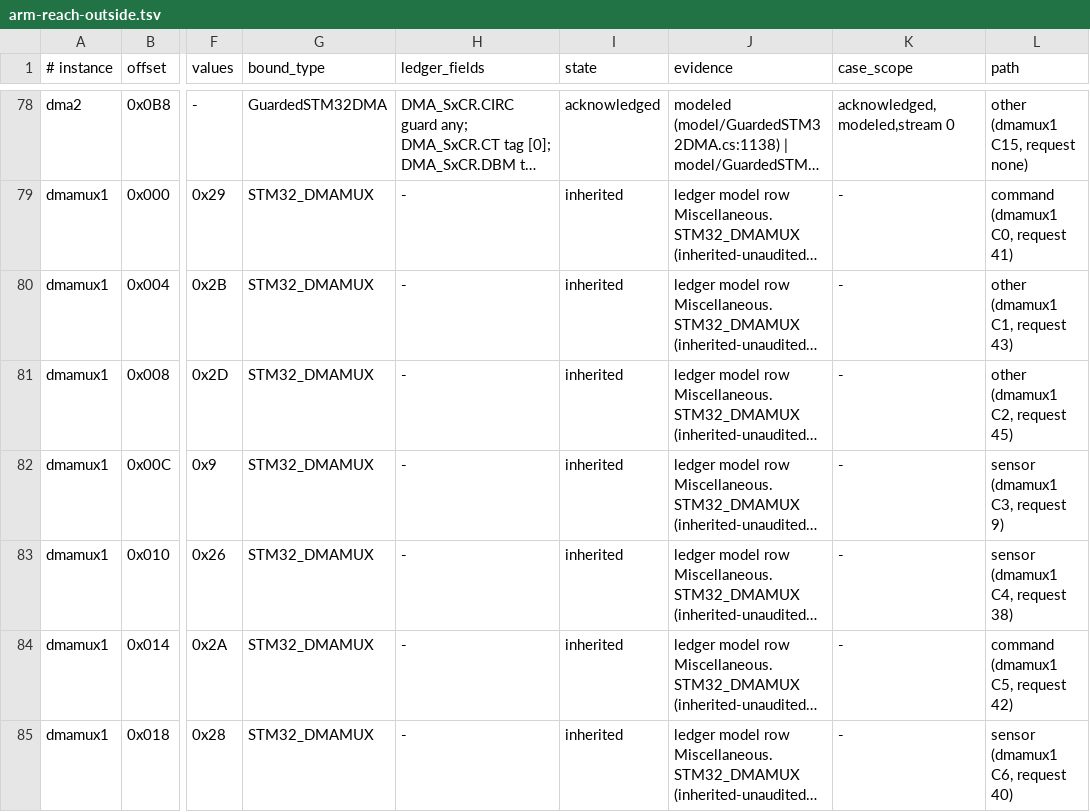
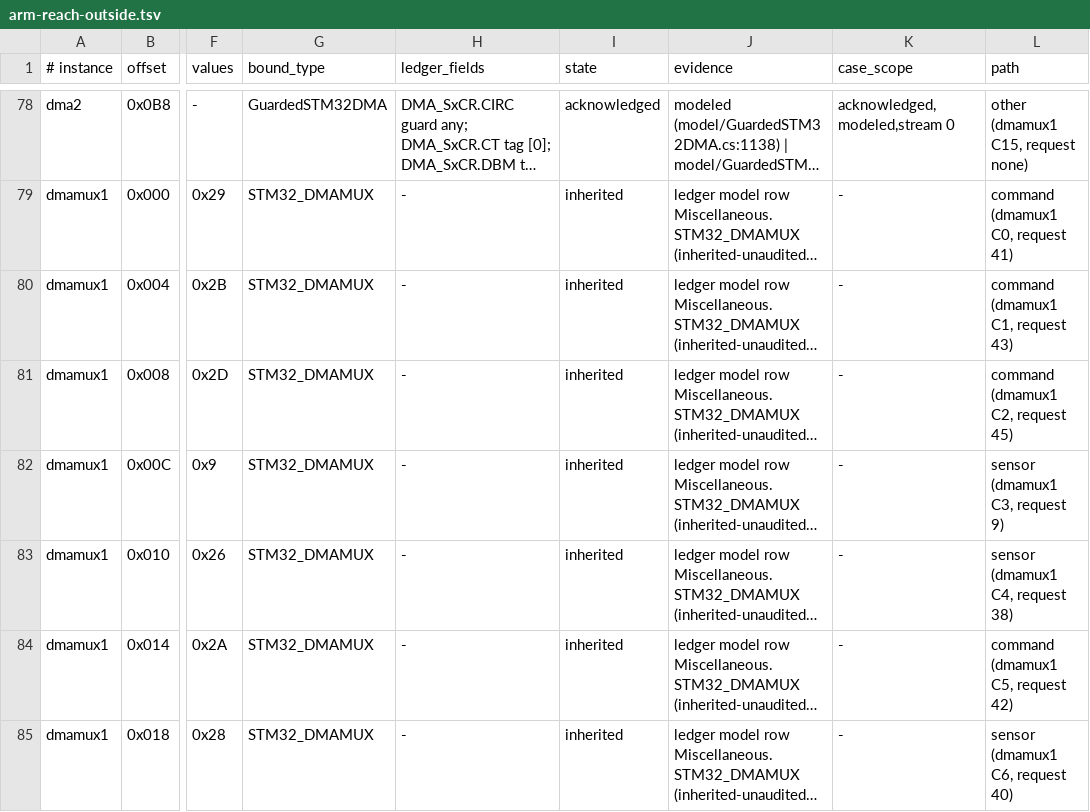
Before and after one commit to ClearForge-LLC/tviburi, a TSV file: spike/1100a/data/arm-reach-outside.tsv, drawn as a sheet; only a part is shown, gaps mark what is left out; long unchanged cells end in …; the diff covers the shown part only; the diff names each change by its address in the sheet, - before the commit and + after, or states it on an @@ line.

```diff
--- a/spike/1100a/data/arm-reach-outside.tsv
+++ b/spike/1100a/data/arm-reach-outside.tsv
-L80 (path): other (dmamux1 C1, request 43)
+L80 (path): command (dmamux1 C1, request 43)
-L81 (path): other (dmamux1 C2, request 45)
+L81 (path): command (dmamux1 C2, request 45)
```
Also changed, not shown: 13 edited cells elsewhere in this file, spike/1100a/data/states.tsv, 7 other files.
